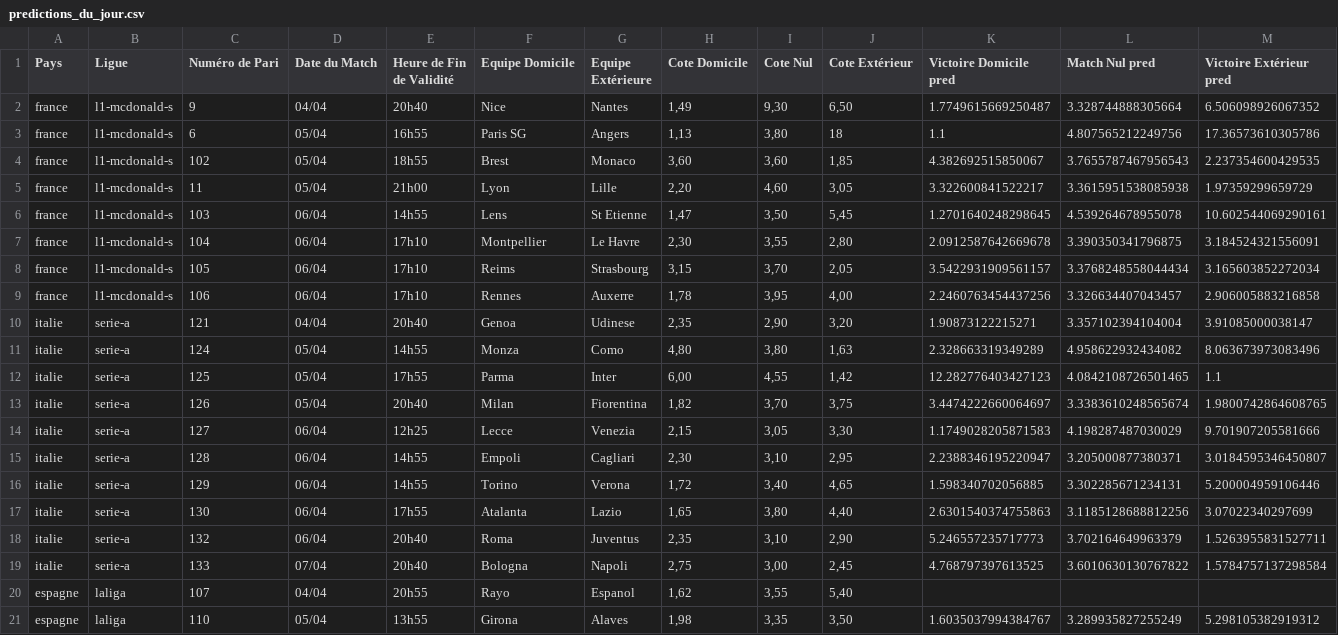
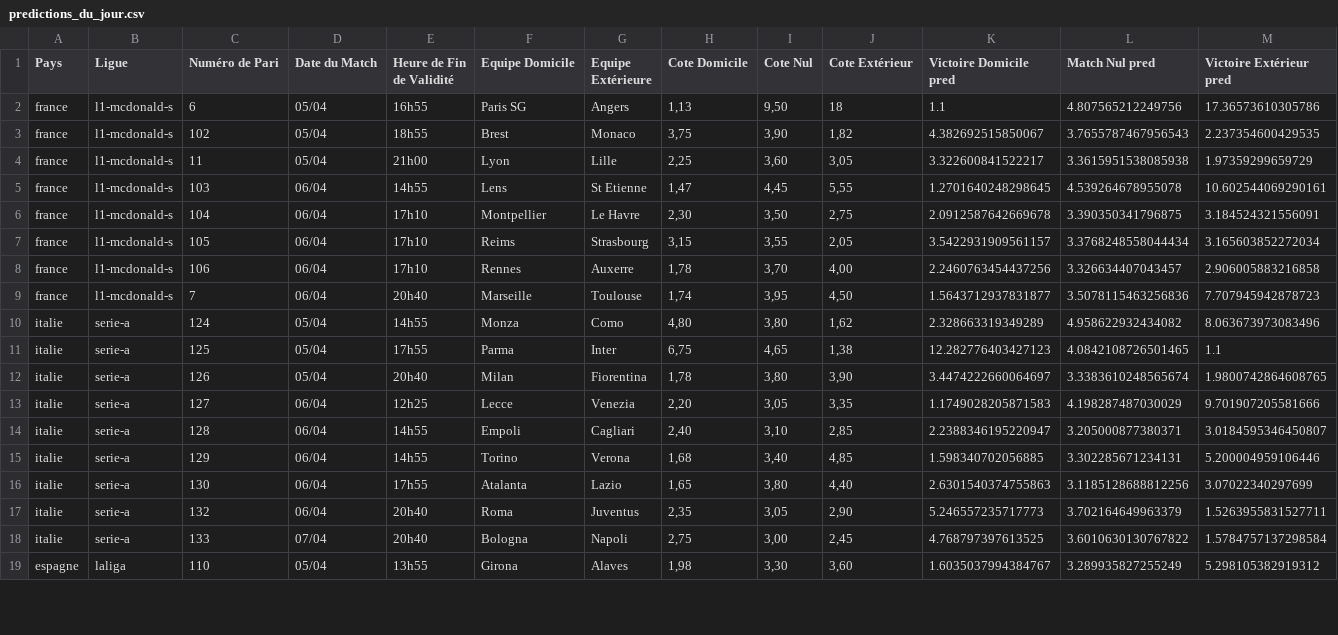
Before and after one commit to Metimer/Goalytics, a CSV file: predictions_du_jour.csv, drawn as a sheet; only a part is shown; the diff covers the shown part only.

Commit message:
Mise à jour des fichiers CSV des prédictions

```diff
--- a/predictions_du_jour.csv
+++ b/predictions_du_jour.csv
@@ -1,21 +1,19 @@
 Pays,Ligue,Numéro de Pari,Date du Match,Heure de Fin de Validité,Equipe Domicile,Equipe Extérieure,Cote Domicile,Cote Nul,Cote Extérieur,Victoire Domicile pred,Match Nul pred,Victoire Extérieur pred
-france,l1-mcdonald-s,9,04/04,20h40,Nice,Nantes,"1,49","9,30","6,50",1.7749615669250487,3.328744888305664,6.506098926067352
-france,l1-mcdonald-s,6,05/04,16h55,Paris SG,Angers,"1,13","3,80",18,1.1,4.807565212249756,17.36573610305786
-france,l1-mcdonald-s,102,05/04,18h55,Brest,Monaco,"3,60","3,60","1,85",4.382692515850067,3.7655787467956543,2.237354600429535
-france,l1-mcdonald-s,11,05/04,21h00,Lyon,Lille,"2,20","4,60","3,05",3.322600841522217,3.3615951538085938,1.97359299659729
-france,l1-mcdonald-s,103,06/04,14h55,Lens,St Etienne,"1,47","3,50","5,45",1.2701640248298645,4.539264678955078,10.602544069290161
-france,l1-mcdonald-s,104,06/04,17h10,Montpellier,Le Havre,"2,30","3,55","2,80",2.0912587642669678,3.390350341796875,3.184524321556091
-france,l1-mcdonald-s,105,06/04,17h10,Reims,Strasbourg,"3,15","3,70","2,05",3.5422931909561157,3.3768248558044434,3.165603852272034
-france,l1-mcdonald-s,106,06/04,17h10,Rennes,Auxerre,"1,78","3,95","4,00",2.2460763454437256,3.326634407043457,2.906005883216858
-italie,serie-a,121,04/04,20h40,Genoa,Udinese,"2,35","2,90","3,20",1.90873122215271,3.357102394104004,3.91085000038147
-italie,serie-a,124,05/04,14h55,Monza,Como,"4,80","3,80","1,63",2.328663319349289,4.958622932434082,8.063673973083496
-italie,serie-a,125,05/04,17h55,Parma,Inter,"6,00","4,55","1,42",12.282776403427123,4.0842108726501465,1.1
-italie,serie-a,126,05/04,20h40,Milan,Fiorentina,"1,82","3,70","3,75",3.4474222660064697,3.3383610248565674,1.9800742864608765
-italie,serie-a,127,06/04,12h25,Lecce,Venezia,"2,15","3,05","3,30",1.1749028205871583,4.198287487030029,9.701907205581666
-italie,serie-a,128,06/04,14h55,Empoli,Cagliari,"2,30","3,10","2,95",2.2388346195220947,3.205000877380371,3.0184595346450807
-italie,serie-a,129,06/04,14h55,Torino,Verona,"1,72","3,40","4,65",1.598340702056885,3.302285671234131,5.200004959106446
+france,l1-mcdonald-s,6,05/04,16h55,Paris SG,Angers,"1,13","9,50",18,1.1,4.807565212249756,17.36573610305786
+france,l1-mcdonald-s,102,05/04,18h55,Brest,Monaco,"3,75","3,90","1,82",4.382692515850067,3.7655787467956543,2.237354600429535
+france,l1-mcdonald-s,11,05/04,21h00,Lyon,Lille,"2,25","3,60","3,05",3.322600841522217,3.3615951538085938,1.97359299659729
+france,l1-mcdonald-s,103,06/04,14h55,Lens,St Etienne,"1,47","4,45","5,55",1.2701640248298645,4.539264678955078,10.602544069290161
+france,l1-mcdonald-s,104,06/04,17h10,Montpellier,Le Havre,"2,30","3,50","2,75",2.0912587642669678,3.390350341796875,3.184524321556091
+france,l1-mcdonald-s,105,06/04,17h10,Reims,Strasbourg,"3,15","3,55","2,05",3.5422931909561157,3.3768248558044434,3.165603852272034
+france,l1-mcdonald-s,106,06/04,17h10,Rennes,Auxerre,"1,78","3,70","4,00",2.2460763454437256,3.326634407043457,2.906005883216858
+france,l1-mcdonald-s,7,06/04,20h40,Marseille,Toulouse,"1,74","3,95","4,50",1.5643712937831877,3.5078115463256836,7.707945942878723
+italie,serie-a,124,05/04,14h55,Monza,Como,"4,80","3,80","1,62",2.328663319349289,4.958622932434082,8.063673973083496
+italie,serie-a,125,05/04,17h55,Parma,Inter,"6,75","4,65","1,38",12.282776403427123,4.0842108726501465,1.1
+italie,serie-a,126,05/04,20h40,Milan,Fiorentina,"1,78","3,80","3,90",3.4474222660064697,3.3383610248565674,1.9800742864608765
+italie,serie-a,127,06/04,12h25,Lecce,Venezia,"2,20","3,05","3,35",1.1749028205871583,4.198287487030029,9.701907205581666
+italie,serie-a,128,06/04,14h55,Empoli,Cagliari,"2,40","3,10","2,85",2.2388346195220947,3.205000877380371,3.0184595346450807
+italie,serie-a,129,06/04,14h55,Torino,Verona,"1,68","3,40","4,85",1.598340702056885,3.302285671234131,5.200004959106446
 italie,serie-a,130,06/04,17h55,Atalanta,Lazio,"1,65","3,80","4,40",2.6301540374755863,3.1185128688812256,3.07022340297699
-italie,serie-a,132,06/04,20h40,Roma,Juventus,"2,35","3,10","2,90",5.246557235717773,3.702164649963379,1.5263955831527711
+italie,serie-a,132,06/04,20h40,Roma,Juventus,"2,35","3,05","2,90",5.246557235717773,3.702164649963379,1.5263955831527711
 italie,serie-a,133,07/04,20h40,Bologna,Napoli,"2,75","3,00","2,45",4.768797397613525,3.6010630130767822,1.5784757137298584
-espagne,laliga,107,04/04,20h55,Rayo,Espanol,"1,62","3,55","5,40",,,
-espagne,laliga,110,05/04,13h55,Girona,Alaves,"1,98","3,35","3,50",1.6035037994384767,3.289935827255249,5.298105382919312
+espagne,laliga,110,05/04,13h55,Girona,Alaves,"1,98","3,30","3,60",1.6035037994384767,3.289935827255249,5.298105382919312
```
Also changed, not shown: 1 removed row and 49 edited cells elsewhere in this file.
